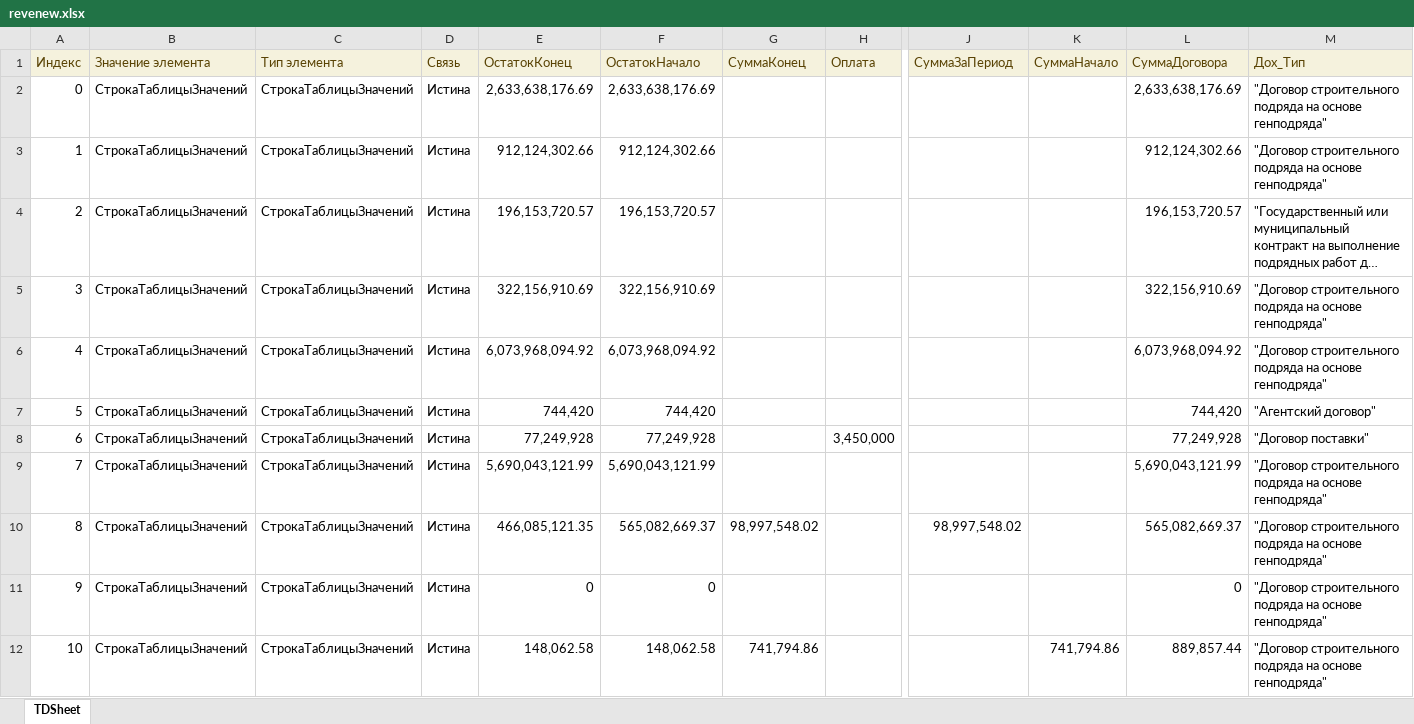
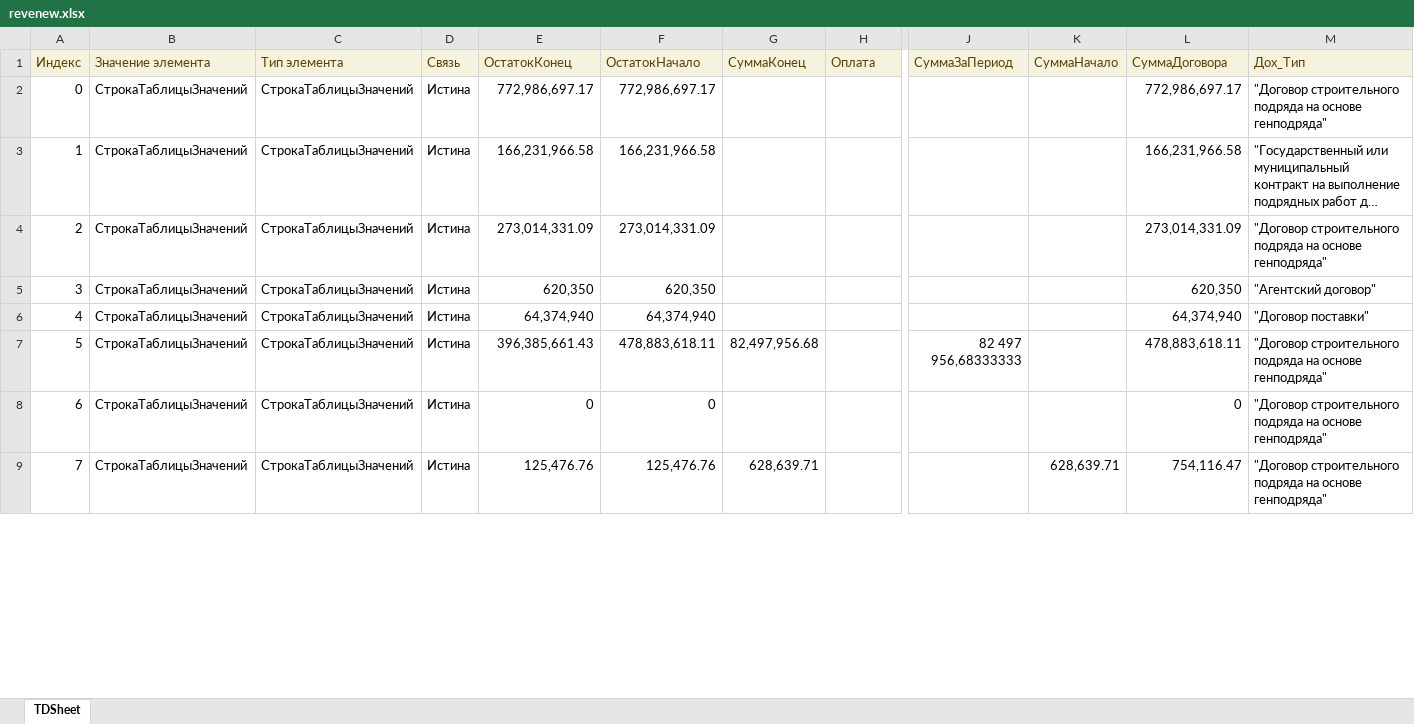
Before and after one commit to Hardmun/ecm, an Excel workbook: reports/contracts/files/revenew.xlsx, sheet TDSheet, drawn as a sheet; only a part is shown, gaps mark what is left out; long unchanged cells end in …; values as stored, in another font and other column widths than the file's, no borders; charts and pictures not drawn; removed rows and columns are numbered as before the commit, all else as after; rows hold the shown columns only; the diff covers the shown part only; the diff names each change by its address in the sheet, - before the commit and + after, or states it on an @@ line.

```diff
--- a/reports/contracts/files/revenew.xlsx (sheet TDSheet)
+++ b/reports/contracts/files/revenew.xlsx (sheet TDSheet)
-row 2: 0 | СтрокаТаблицыЗначений | СтрокаТаблицыЗначений | Истина | 2,633,638,176.69 | 2,633,638,176.69 |  |  |  |  | 2,633,638,176.69 | "Договор строительного подряда на основе генподряда"
@@ column A (Индекс) renumbered from row 2 down @@
-E2 (ОстатокКонец): 912,124,302.66
+E2 (ОстатокКонец): 772,986,697.17
-F2 (ОстатокНачало): 912,124,302.66
+F2 (ОстатокНачало): 772,986,697.17
-L2 (СуммаДоговора): 912,124,302.66
+L2 (СуммаДоговора): 772,986,697.17
-E3 (ОстатокКонец): 196,153,720.57
+E3 (ОстатокКонец): 166,231,966.58
-F3 (ОстатокНачало): 196,153,720.57
+F3 (ОстатокНачало): 166,231,966.58
-L3 (СуммаДоговора): 196,153,720.57
+L3 (СуммаДоговора): 166,231,966.58
-E4 (ОстатокКонец): 322,156,910.69
+E4 (ОстатокКонец): 273,014,331.09
-F4 (ОстатокНачало): 322,156,910.69
+F4 (ОстатокНачало): 273,014,331.09
-L4 (СуммаДоговора): 322,156,910.69
+L4 (СуммаДоговора): 273,014,331.09
-row 6: 4 | СтрокаТаблицыЗначений | СтрокаТаблицыЗначений | Истина | 6,073,968,094.92 | 6,073,968,094.92 |  |  |  |  | 6,073,968,094.92 | "Договор строительного подряда на основе генподряда"
-E5 (ОстатокКонец): 744,420
+E5 (ОстатокКонец): 620,350
-F5 (ОстатокНачало): 744,420
+F5 (ОстатокНачало): 620,350
-L5 (СуммаДоговора): 744,420
+L5 (СуммаДоговора): 620,350
-E6 (ОстатокКонец): 77,249,928
+E6 (ОстатокКонец): 64,374,940
-F6 (ОстатокНачало): 77,249,928
+F6 (ОстатокНачало): 64,374,940
-H6 (Оплата): 3,450,000
+H6 (Оплата): (empty)
-L6 (СуммаДоговора): 77,249,928
+L6 (СуммаДоговора): 64,374,940
-row 9: 7 | СтрокаТаблицыЗначений | СтрокаТаблицыЗначений | Истина | 5,690,043,121.99 | 5,690,043,121.99 |  |  |  |  | 5,690,043,121.99 | "Договор строительного подряда на основе генподряда"
-E7 (ОстатокКонец): 466,085,121.35
+E7 (ОстатокКонец): 396,385,661.43
-F7 (ОстатокНачало): 565,082,669.37
+F7 (ОстатокНачало): 478,883,618.11
-G7 (СуммаКонец): 98,997,548.02
+G7 (СуммаКонец): 82,497,956.68
-J7 (СуммаЗаПериод): 98,997,548.02
+J7 (СуммаЗаПериод): 82 497 956,68333333
-L7 (СуммаДоговора): 565,082,669.37
+L7 (СуммаДоговора): 478,883,618.11
-E9 (ОстатокКонец): 148,062.58
+E9 (ОстатокКонец): 125,476.76
-F9 (ОстатокНачало): 148,062.58
+F9 (ОстатокНачало): 125,476.76
-G9 (СуммаКонец): 741,794.86
+G9 (СуммаКонец): 628,639.71
-K9 (СуммаНачало): 741,794.86
+K9 (СуммаНачало): 628,639.71
-L9 (СуммаДоговора): 889,857.44
+L9 (СуммаДоговора): 754,116.47
```
Also changed, not shown: 612 edited cells elsewhere in this sheet, reports/contracts/files/expense.xlsx, reports/contracts/files/periods.xlsx, 2 other files.
